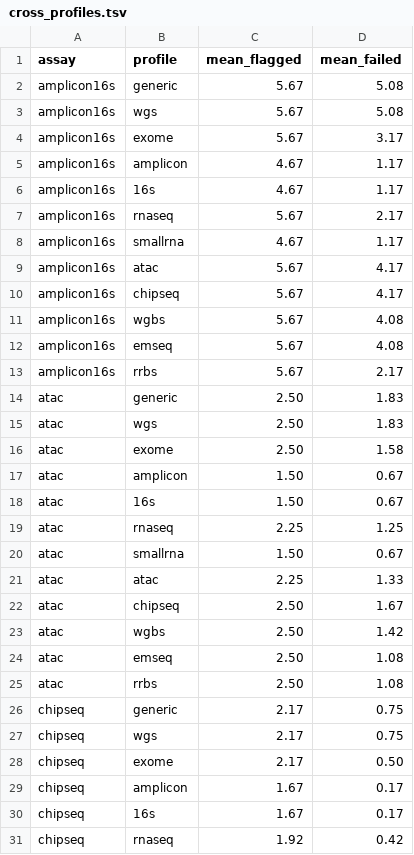
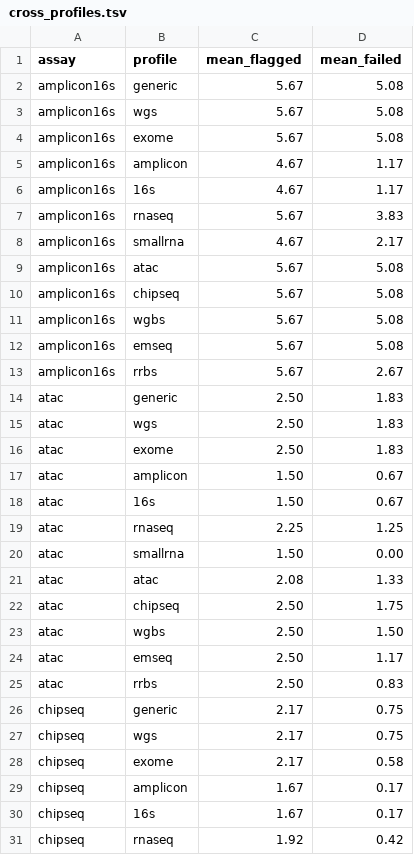
Before and after one commit to joachimwolff/falcoAmadeus, a TSV file: paper/data/assay_validation/cross_profiles.tsv, drawn as a sheet; only a part is shown; the diff covers the shown part only.

```diff
--- a/paper/data/assay_validation/cross_profiles.tsv
+++ b/paper/data/assay_validation/cross_profiles.tsv
@@ -3,15 +3,15 @@ amplicon16s	generic	5.67	5.08
 amplicon16s	wgs	5.67	5.08
-amplicon16s	exome	5.67	3.17
+amplicon16s	exome	5.67	5.08
 amplicon16s	amplicon	4.67	1.17
 amplicon16s	16s	4.67	1.17
-amplicon16s	rnaseq	5.67	2.17
-amplicon16s	smallrna	4.67	1.17
-amplicon16s	atac	5.67	4.17
-amplicon16s	chipseq	5.67	4.17
-amplicon16s	wgbs	5.67	4.08
-amplicon16s	emseq	5.67	4.08
-amplicon16s	rrbs	5.67	2.17
+amplicon16s	rnaseq	5.67	3.83
+amplicon16s	smallrna	4.67	2.17
+amplicon16s	atac	5.67	5.08
+amplicon16s	chipseq	5.67	5.08
+amplicon16s	wgbs	5.67	5.08
+amplicon16s	emseq	5.67	5.08
+amplicon16s	rrbs	5.67	2.67
 atac	generic	2.50	1.83
 atac	wgs	2.50	1.83
-atac	exome	2.50	1.58
+atac	exome	2.50	1.83
 atac	amplicon	1.50	0.67
@@ -19,11 +19,11 @@ atac	16s	1.50	0.67
 atac	rnaseq	2.25	1.25
-atac	smallrna	1.50	0.67
-atac	atac	2.25	1.33
-atac	chipseq	2.50	1.67
-atac	wgbs	2.50	1.42
-atac	emseq	2.50	1.08
-atac	rrbs	2.50	1.08
+atac	smallrna	1.50	0.00
+atac	atac	2.08	1.33
+atac	chipseq	2.50	1.75
+atac	wgbs	2.50	1.50
+atac	emseq	2.50	1.17
+atac	rrbs	2.50	0.83
 chipseq	generic	2.17	0.75
 chipseq	wgs	2.17	0.75
-chipseq	exome	2.17	0.50
+chipseq	exome	2.17	0.58
 chipseq	amplicon	1.67	0.17
```
Also changed, not shown: 42 edited cells elsewhere in this file, paper/data/assay_validation/clean_by_module.tsv, paper/data/assay_validation/conversion.tsv, 22 other files.
